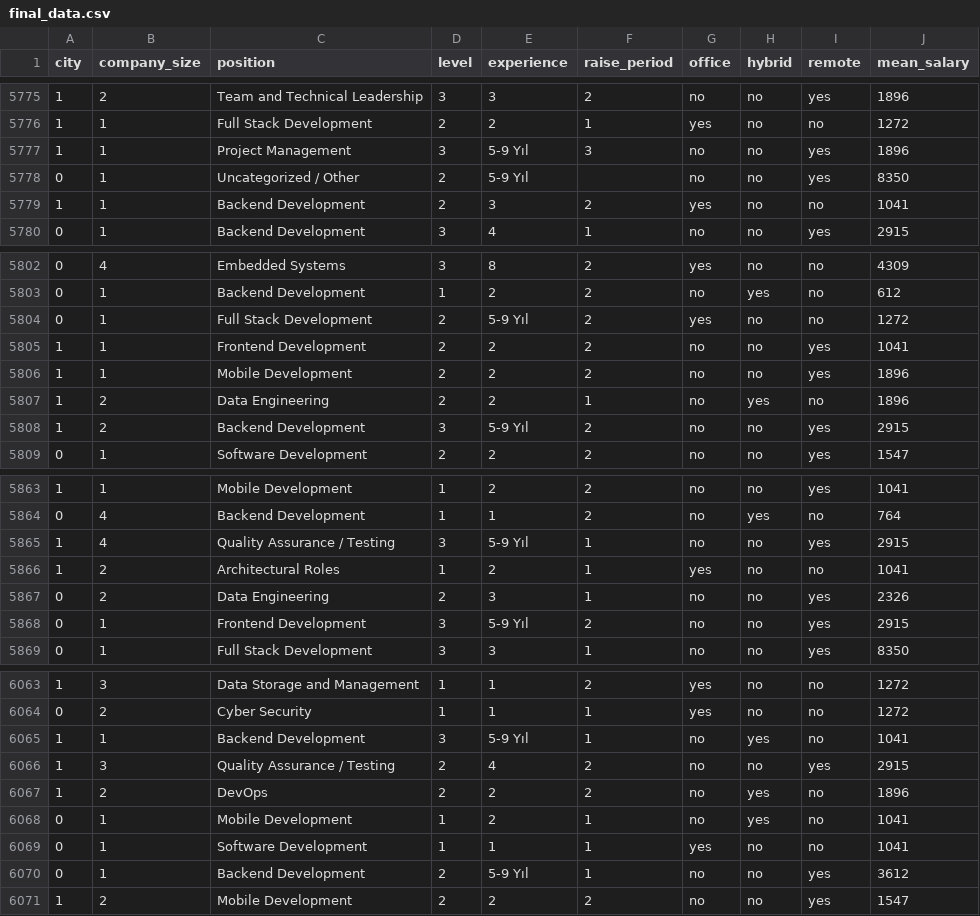
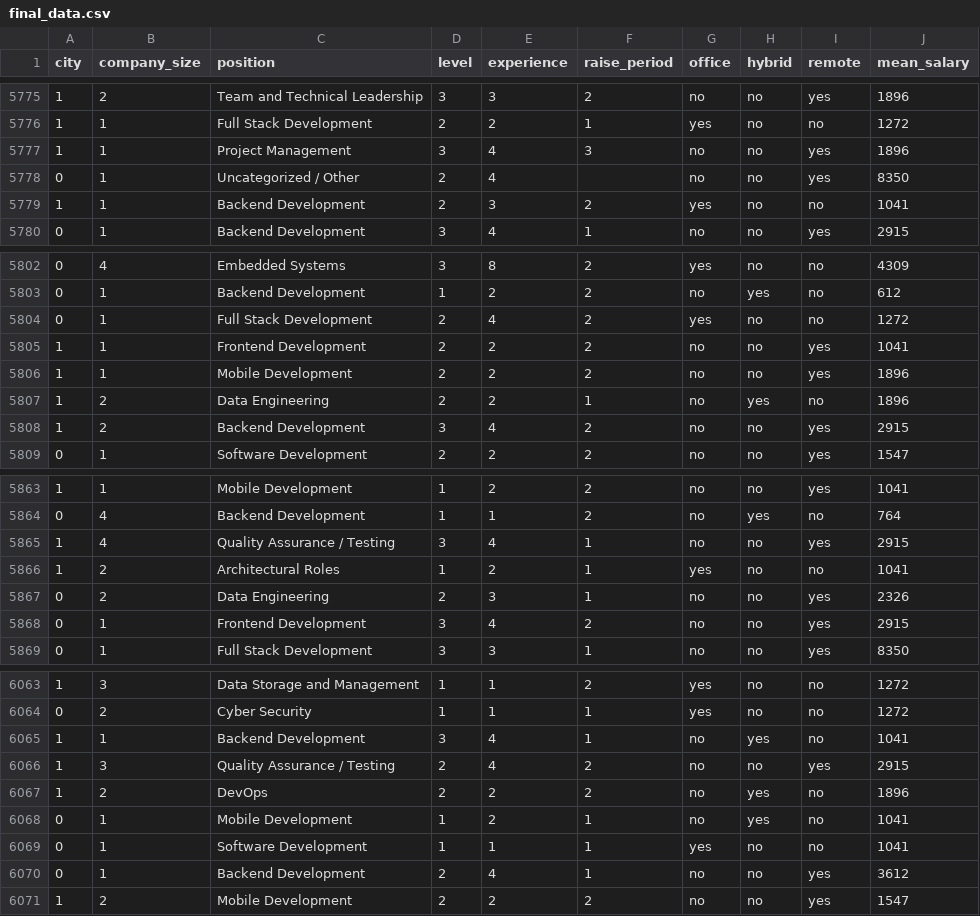
Before and after one commit to haticenurel/ML_based_salary_estimator, a CSV file: DataTransformation/final_data.csv, drawn as a sheet; only a part is shown, gaps mark what is left out; the diff covers the shown part only.

Commit message:
correct experience for 5-9 Yıl

```diff
--- a/DataTransformation/final_data.csv
+++ b/DataTransformation/final_data.csv
@@ -5776,4 +5776,4 @@ city,company_size,position,level,experience,raise_period,office,hybrid,remote,me
 1,1,Full Stack Development,2,2,1,yes,no,no,1272
-1,1,Project Management,3,5-9 Yıl,3,no,no,yes,1896
-0,1,Uncategorized / Other,2,5-9 Yıl,,no,no,yes,8350
+1,1,Project Management,3,4,3,no,no,yes,1896
+0,1,Uncategorized / Other,2,4,,no,no,yes,8350
 1,1,Backend Development,2,3,2,yes,no,no,1041
@@ -5803,3 +5803,3 @@ city,company_size,position,level,experience,raise_period,office,hybrid,remote,me
 0,1,Backend Development,1,2,2,no,yes,no,612
-0,1,Full Stack Development,2,5-9 Yıl,2,yes,no,no,1272
+0,1,Full Stack Development,2,4,2,yes,no,no,1272
 1,1,Frontend Development,2,2,2,no,no,yes,1041
@@ -5807,3 +5807,3 @@ city,company_size,position,level,experience,raise_period,office,hybrid,remote,me
 1,2,Data Engineering,2,2,1,no,yes,no,1896
-1,2,Backend Development,3,5-9 Yıl,2,no,no,yes,2915
+1,2,Backend Development,3,4,2,no,no,yes,2915
 0,1,Software Development,2,2,2,no,no,yes,1547
@@ -5864,6 +5864,6 @@ city,company_size,position,level,experience,raise_period,office,hybrid,remote,me
 0,4,Backend Development,1,1,2,no,yes,no,764
-1,4,Quality Assurance / Testing,3,5-9 Yıl,1,no,no,yes,2915
+1,4,Quality Assurance / Testing,3,4,1,no,no,yes,2915
 1,2,Architectural Roles,1,2,1,yes,no,no,1041
 0,2,Data Engineering,2,3,1,no,no,yes,2326
-0,1,Frontend Development,3,5-9 Yıl,2,no,no,yes,2915
+0,1,Frontend Development,3,4,2,no,no,yes,2915
 0,1,Full Stack Development,3,3,1,no,no,yes,8350
@@ -6064,3 +6064,3 @@ city,company_size,position,level,experience,raise_period,office,hybrid,remote,me
 0,2,Cyber Security,1,1,1,yes,no,no,1272
-1,1,Backend Development,3,5-9 Yıl,1,no,yes,no,1041
+1,1,Backend Development,3,4,1,no,yes,no,1041
 1,3,Quality Assurance / Testing,2,4,2,no,no,yes,2915
@@ -6069,3 +6069,3 @@ city,company_size,position,level,experience,raise_period,office,hybrid,remote,me
 0,1,Software Development,1,1,1,yes,no,no,1041
-0,1,Backend Development,2,5-9 Yıl,1,no,no,yes,3612
+0,1,Backend Development,2,4,1,no,no,yes,3612
 1,2,Mobile Development,2,2,2,no,no,yes,1547
```
Also changed, not shown: 21 edited cells elsewhere in this file, 2 other files.
